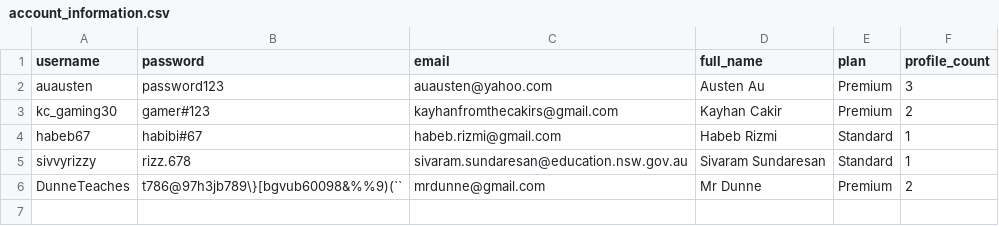
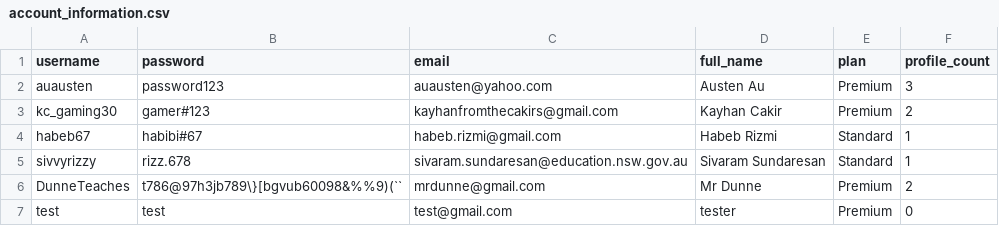
Before and after one commit to BaulkhamHillsHS/PrelimSE-26-Group1, a CSV file: account_information.csv, drawn as a sheet; the diff names each change by its address in the sheet, - before the commit and + after, or states it on an @@ line.

Commit message:
Changing to the append feature for adding profiles to the .csv, and ensured that no profiles under the same email can share the same name

```diff
--- a/account_information.csv
+++ b/account_information.csv
+row 7: test | test | test@gmail.com | tester | Premium | 0
```
Also changed, not shown: 2 other files.
